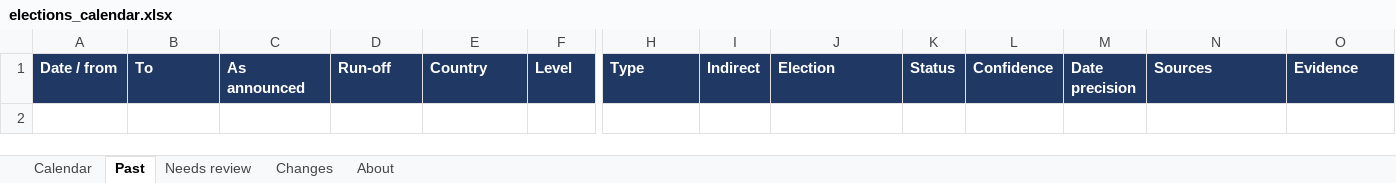
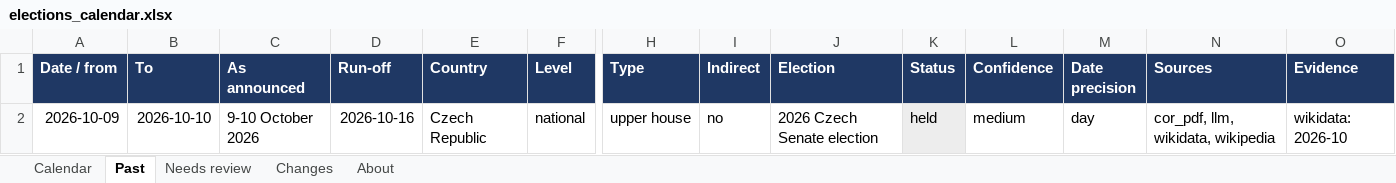
Before and after one commit to EmanueleCeglia/elections-calendar, an Excel workbook: output/elections_calendar.xlsx, sheet Past, drawn as a sheet; only a part is shown, gaps mark what is left out; values as stored, in another font and other column widths than the file's, no borders; rows hold the shown columns only; the diff names each change by its address in the sheet, - before the commit and + after, or states it on an @@ line.

```diff
--- a/output/elections_calendar.xlsx (sheet Past)
+++ b/output/elections_calendar.xlsx (sheet Past)
+row 2: 2026-10-09 | 2026-10-10 | 9-10 October 2026 | 2026-10-16 | Czech Republic | national | upper house | no | 2026 Czech Senate election | held | medium | day | cor_pdf, llm, wikidata, wikipedia | wikidata: 2026-10
```
Also changed, not shown: sheet Calendar, sheet Needs review, sheet Changes, sheet About, 3 other files.
